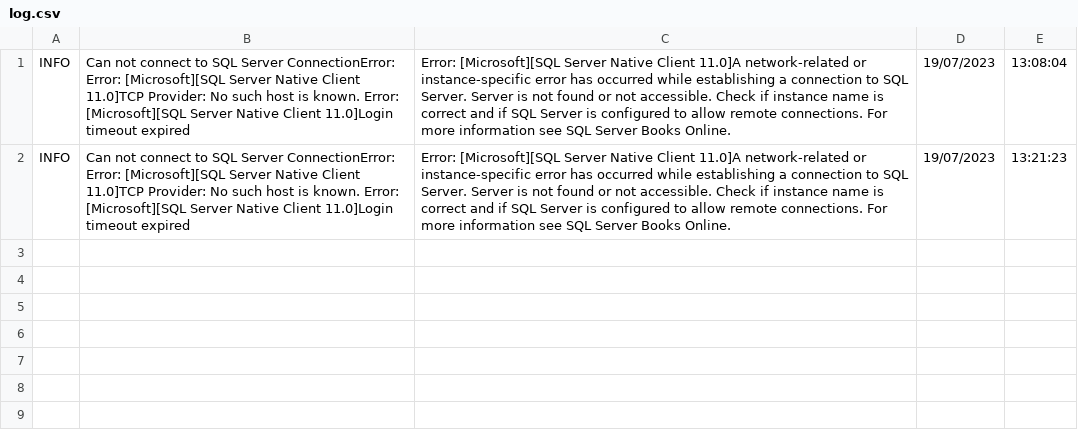
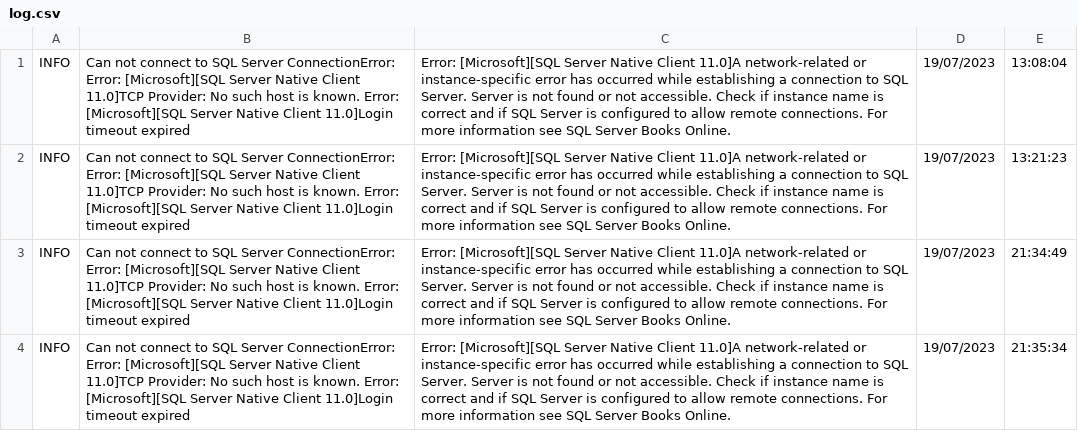
Before and after one commit to seanaus/njsWebSvrSQL2008, a CSV file: log/log.csv, drawn as a sheet; the diff names each change by its address in the sheet, - before the commit and + after, or states it on an @@ line.

Commit message:
refactored error service

```diff
--- a/log/log.csv
+++ b/log/log.csv
+row 3: INFO | Can not connect to SQL Server ConnectionError: Error: [Microsoft][SQL Server Native Client 11.0]TCP Provider: No such host is known. Error: [Microsoft][SQL Server Native Client 11.0]Login timeout expired | Error: [Microsoft][SQL Server Native Client 11.0]A network-related or instance-specific error has occurred while establishing a connection to SQL Server. Server is not found or not accessible. Check if instance name is correct and if SQL Server is configured to allow remote connections. For more information see SQL Server Books Online. | 19/07/2023 | 21:34:49
+row 4: INFO | Can not connect to SQL Server ConnectionError: Error: [Microsoft][SQL Server Native Client 11.0]TCP Provider: No such host is known. Error: [Microsoft][SQL Server Native Client 11.0]Login timeout expired | Error: [Microsoft][SQL Server Native Client 11.0]A network-related or instance-specific error has occurred while establishing a connection to SQL Server. Server is not found or not accessible. Check if instance name is correct and if SQL Server is configured to allow remote connections. For more information see SQL Server Books Online. | 19/07/2023 | 21:35:34
```
Also changed, not shown: 1 other file.
